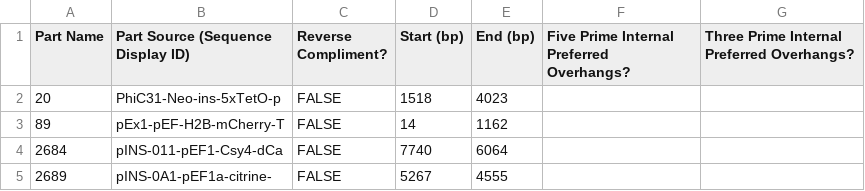
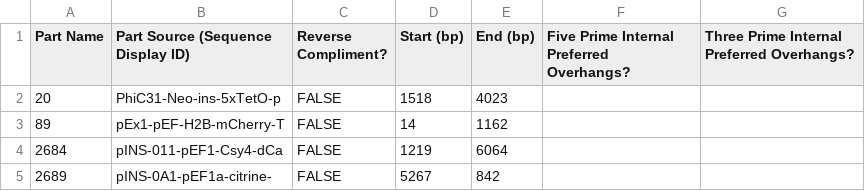
Before and after one commit to jvrana/jdna, a CSV file: DAS/assembly_parameters/parts.csv, drawn as a sheet.

```diff
--- a/DAS/assembly_parameters/parts.csv
+++ b/DAS/assembly_parameters/parts.csv
@@ -3,3 +3,3 @@ Part Name,Part Source (Sequence Display ID),Reverse Compliment?,Start (bp),End (
 89,pEx1-pEF-H2B-mCherry-T,FALSE,14,1162,,
-2684,pINS-011-pEF1-Csy4-dCa,FALSE,7740,6064,,
-2689,pINS-0A1-pEF1a-citrine-,FALSE,5267,4555,,
+2684,pINS-011-pEF1-Csy4-dCa,FALSE,1219,6064,,
+2689,pINS-0A1-pEF1a-citrine-,FALSE,5267,842,,
```
Also changed, not shown: 17 other files.
